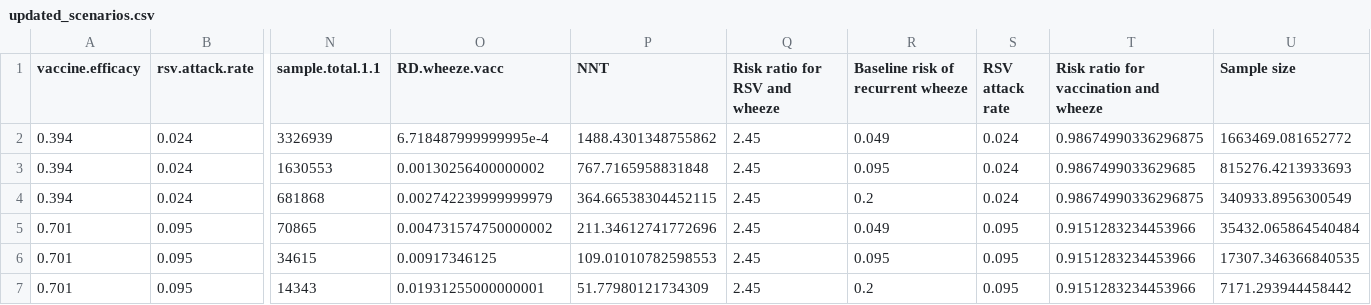
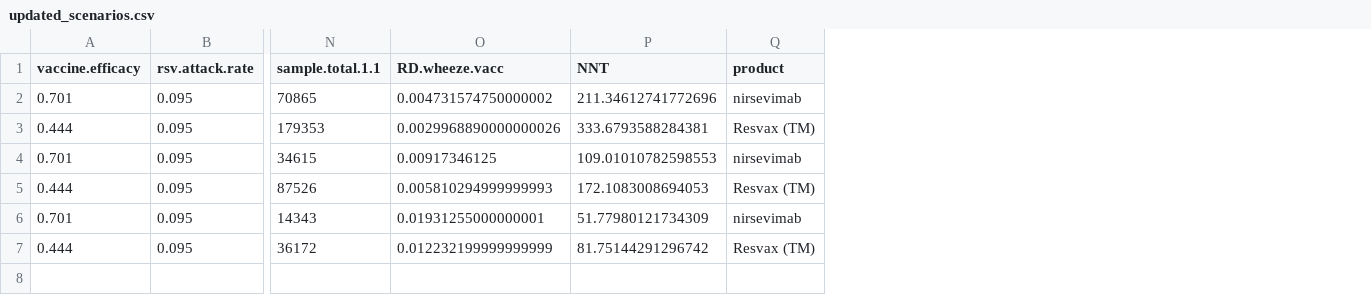
Before and after one commit to corinne-riddell/WHO-app, a CSV file: www/updated_scenarios.csv, drawn as a sheet; only a part is shown, gaps mark what is left out; removed rows and columns are numbered as before the commit, all else as after; rows hold the shown columns only; the diff names each change by its address in the sheet, - before the commit and + after, or states it on an @@ line.

Commit message:
updated data

```diff
--- a/www/updated_scenarios.csv
+++ b/www/updated_scenarios.csv
-column Q (Risk ratio for RSV and wheeze), rows 5-7: all 2.45
-column R, row 1: Baseline risk of recurrent wheeze; rows 5-7: 0.049 | 0.095 | 0.2
-column S (RSV attack rate), rows 5-7: all 0.095
-column T, row 1: Risk ratio for vaccination and wheeze; rows 5-7: all 0.9151283234453966
-column U (Sample size), rows 5-7: 35432.065864540484 | 17307.346366840535 | 7171.293944458442
+column Q (product), row 2: nirsevimab; row 4: nirsevimab; row 6: nirsevimab
-row 2: 0.394 | 0.024 | 3326939 | 6.718487999999995e-4 | 1488.4301348755862 | 2.45 | 0.049 | 0.024 | 0.98674990336296875 | 1663469.081652772
-row 3: 0.394 | 0.024 | 1630553 | 0.00130256400000002 | 767.7165958831848 | 2.45 | 0.095 | 0.024 | 0.9867499033629685 | 815276.4213933693
-row 4: 0.394 | 0.024 | 681868 | 0.002742239999999979 | 364.66538304452115 | 2.45 | 0.2 | 0.024 | 0.98674990336296875 | 340933.8956300549
+row 3: 0.444 | 0.095 | 179353 | 0.0029968890000000026 | 333.6793588284381 | Resvax (TM)
+row 5: 0.444 | 0.095 | 87526 | 0.005810294999999993 | 172.1083008694053 | Resvax (TM)
+row 7: 0.444 | 0.095 | 36172 | 0.012232199999999999 | 81.75144291296742 | Resvax (TM)
```
Also changed, not shown: 1 other file.
